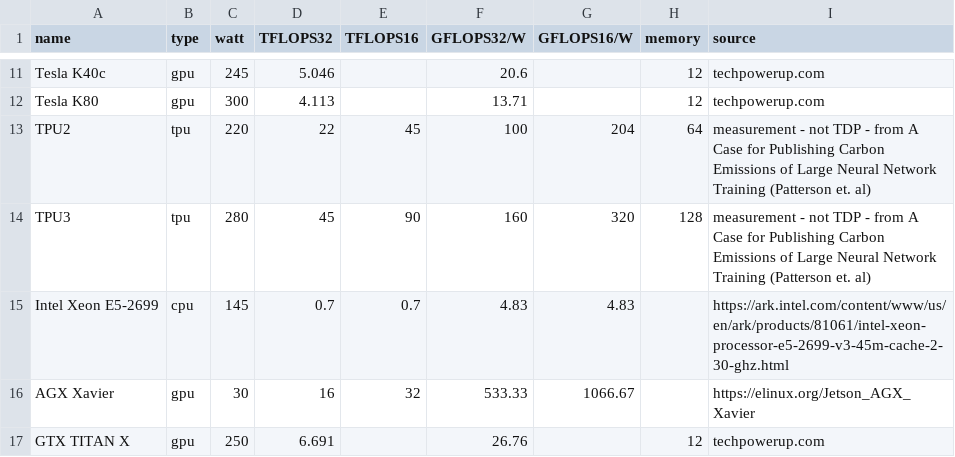
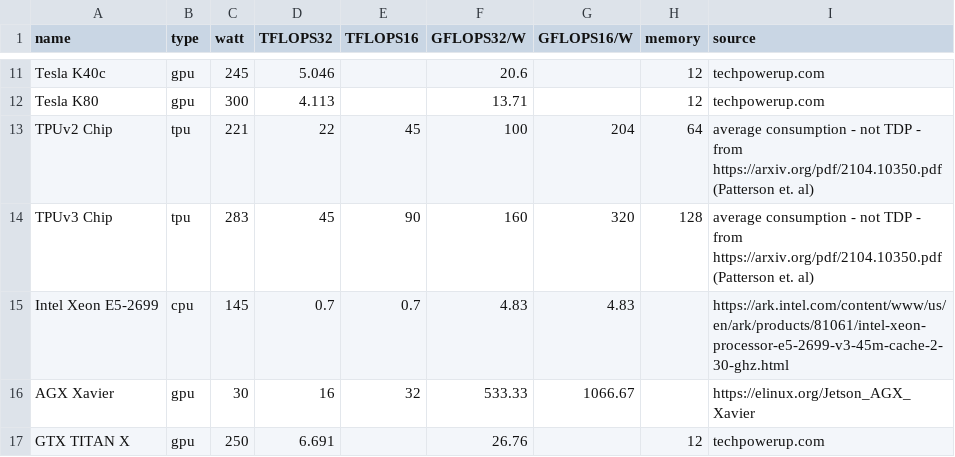
Before and after one commit to mlco2/impact, a CSV file: data/gpus.csv, drawn as a sheet; only a part is shown, gaps mark what is left out.

Commit message:
update tpus from https://arxiv.org/pdf/2104.10350.pdf

```diff
--- a/data/gpus.csv
+++ b/data/gpus.csv
@@ -12,4 +12,4 @@ Tesla K40c,gpu,245,5.046,,20.6,,12,techpowerup.com
 Tesla K80,gpu,300,4.113,,13.71,,12,techpowerup.com
-TPU2,tpu,220,22,45,100,204,64,"measurement - not TDP - from A Case for Publishing Carbon Emissions of Large Neural Network Training (Patterson et. al)"
-TPU3,tpu,280,45,90,160,320,128,"measurement - not TDP - from A Case for Publishing Carbon Emissions of Large Neural Network Training (Patterson et. al)"
+TPUv2 Chip,tpu,221,22,45,100,204,64,"average consumption - not TDP - from https://arxiv.org/pdf/2104.10350.pdf (Patterson et. al)"
+TPUv3 Chip,tpu,283,45,90,160,320,128,"average consumption - not TDP - from https://arxiv.org/pdf/2104.10350.pdf (Patterson et. al)"
 Intel Xeon E5-2699,cpu,145,0.7,0.7,4.83,4.83,,https://ark.intel.com/content/www/us/en/ark/products/81061/intel-xeon-processor-e5-2699-v3-45m-cache-2-30-ghz.html
```
